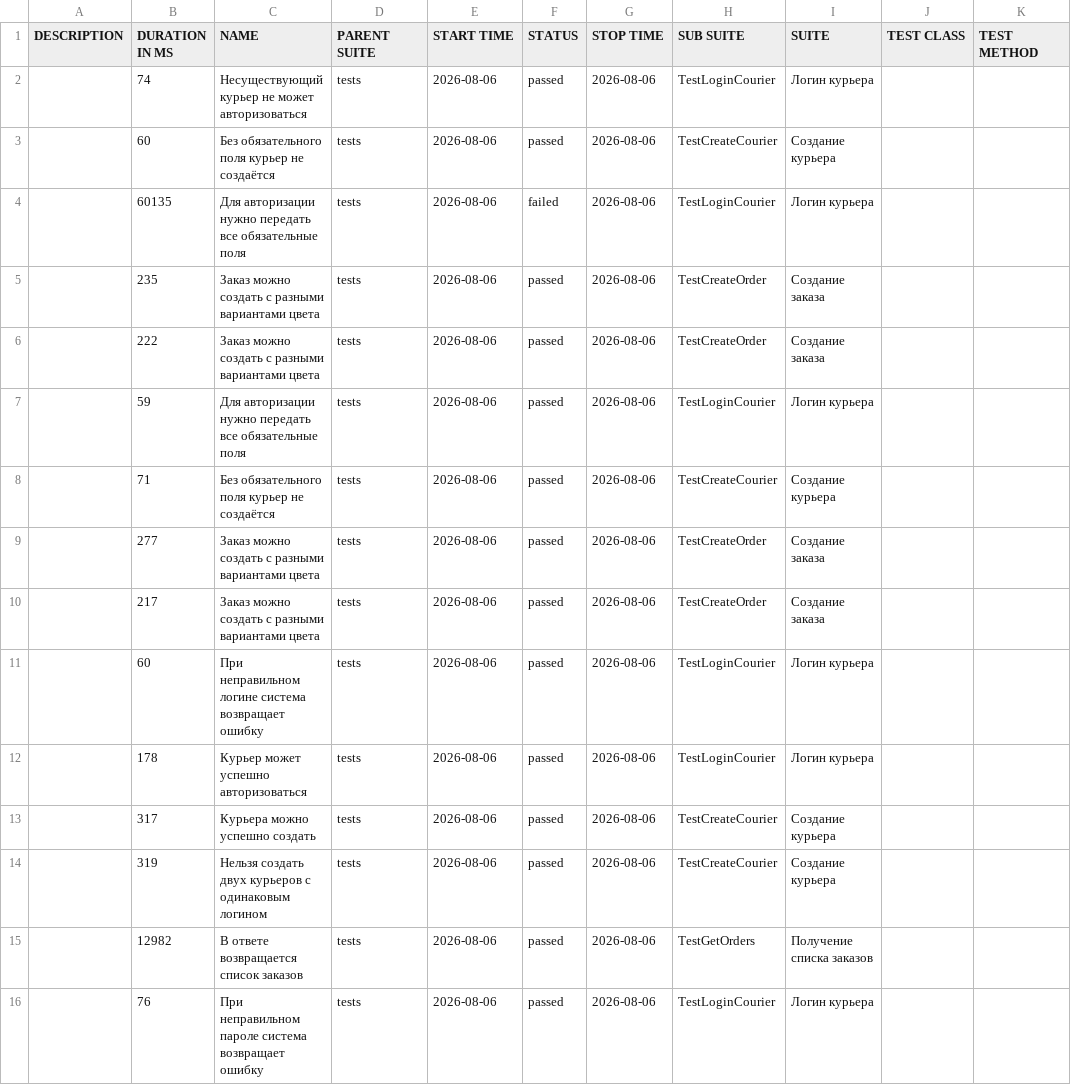
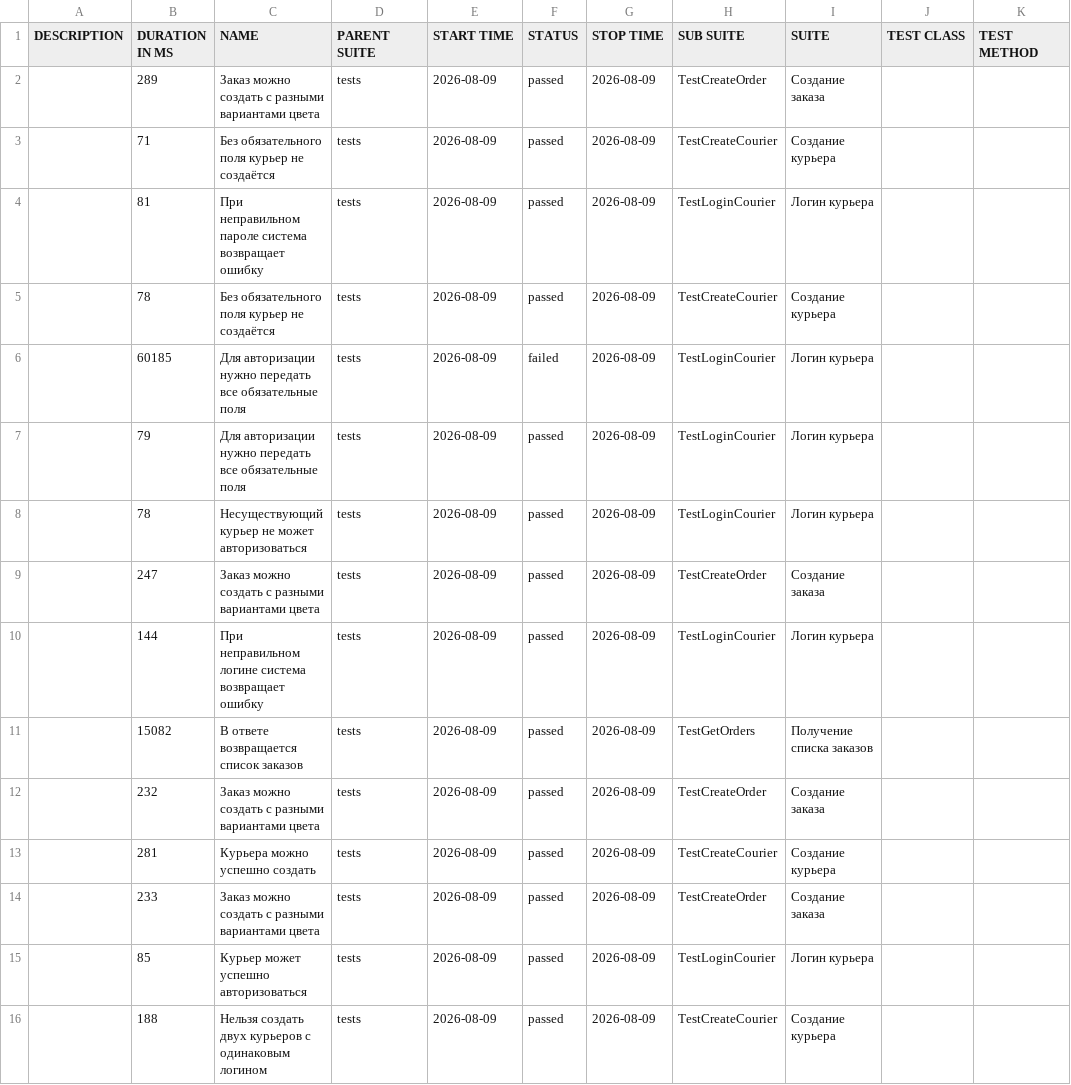
Before and after one commit to dimadvorokovsky/Sprint_7, a CSV file: allure_report/data/suites.csv, drawn as a sheet.

```diff
--- a/allure_report/data/suites.csv
+++ b/allure_report/data/suites.csv
@@ -1,16 +1,16 @@
 "DESCRIPTION","DURATION IN MS","NAME","PARENT SUITE","START TIME","STATUS","STOP TIME","SUB SUITE","SUITE","TEST CLASS","TEST METHOD"
-"","74","Несуществующий курьер не может авторизоваться","tests","2026-08-06","passed","2026-08-06","TestLoginCourier","Логин курьера","",""
-"","60","Без обязательного поля курьер не создаётся","tests","2026-08-06","passed","2026-08-06","TestCreateCourier","Создание курьера","",""
-"","60135","Для авторизации нужно передать все обязательные поля","tests","2026-08-06","failed","2026-08-06","TestLoginCourier","Логин курьера","",""
-"","235","Заказ можно создать с разными вариантами цвета","tests","2026-08-06","passed","2026-08-06","TestCreateOrder","Создание заказа","",""
-"","222","Заказ можно создать с разными вариантами цвета","tests","2026-08-06","passed","2026-08-06","TestCreateOrder","Создание заказа","",""
-"","59","Для авторизации нужно передать все обязательные поля","tests","2026-08-06","passed","2026-08-06","TestLoginCourier","Логин курьера","",""
-"","71","Без обязательного поля курьер не создаётся","tests","2026-08-06","passed","2026-08-06","TestCreateCourier","Создание курьера","",""
-"","277","Заказ можно создать с разными вариантами цвета","tests","2026-08-06","passed","2026-08-06","TestCreateOrder","Создание заказа","",""
-"","217","Заказ можно создать с разными вариантами цвета","tests","2026-08-06","passed","2026-08-06","TestCreateOrder","Создание заказа","",""
-"","60","При неправильном логине система возвращает ошибку","tests","2026-08-06","passed","2026-08-06","TestLoginCourier","Логин курьера","",""
-"","178","Курьер может успешно авторизоваться","tests","2026-08-06","passed","2026-08-06","TestLoginCourier","Логин курьера","",""
-"","317","Курьера можно успешно создать","tests","2026-08-06","passed","2026-08-06","TestCreateCourier","Создание курьера","",""
-"","319","Нельзя создать двух курьеров с одинаковым логином","tests","2026-08-06","passed","2026-08-06","TestCreateCourier","Создание курьера","",""
-"","12982","В ответе возвращается список заказов","tests","2026-08-06","passed","2026-08-06","TestGetOrders","Получение списка заказов","",""
-"","76","При неправильном пароле система возвращает ошибку","tests","2026-08-06","passed","2026-08-06","TestLoginCourier","Логин курьера","",""
+"","289","Заказ можно создать с разными вариантами цвета","tests","2026-08-09","passed","2026-08-09","TestCreateOrder","Создание заказа","",""
+"","71","Без обязательного поля курьер не создаётся","tests","2026-08-09","passed","2026-08-09","TestCreateCourier","Создание курьера","",""
+"","81","При неправильном пароле система возвращает ошибку","tests","2026-08-09","passed","2026-08-09","TestLoginCourier","Логин курьера","",""
+"","78","Без обязательного поля курьер не создаётся","tests","2026-08-09","passed","2026-08-09","TestCreateCourier","Создание курьера","",""
+"","60185","Для авторизации нужно передать все обязательные поля","tests","2026-08-09","failed","2026-08-09","TestLoginCourier","Логин курьера","",""
+"","79","Для авторизации нужно передать все обязательные поля","tests","2026-08-09","passed","2026-08-09","TestLoginCourier","Логин курьера","",""
+"","78","Несуществующий курьер не может авторизоваться","tests","2026-08-09","passed","2026-08-09","TestLoginCourier","Логин курьера","",""
+"","247","Заказ можно создать с разными вариантами цвета","tests","2026-08-09","passed","2026-08-09","TestCreateOrder","Создание заказа","",""
+"","144","При неправильном логине система возвращает ошибку","tests","2026-08-09","passed","2026-08-09","TestLoginCourier","Логин курьера","",""
+"","15082","В ответе возвращается список заказов","tests","2026-08-09","passed","2026-08-09","TestGetOrders","Получение списка заказов","",""
+"","232","Заказ можно создать с разными вариантами цвета","tests","2026-08-09","passed","2026-08-09","TestCreateOrder","Создание заказа","",""
+"","281","Курьера можно успешно создать","tests","2026-08-09","passed","2026-08-09","TestCreateCourier","Создание курьера","",""
+"","233","Заказ можно создать с разными вариантами цвета","tests","2026-08-09","passed","2026-08-09","TestCreateOrder","Создание заказа","",""
+"","85","Курьер может успешно авторизоваться","tests","2026-08-09","passed","2026-08-09","TestLoginCourier","Логин курьера","",""
+"","188","Нельзя создать двух курьеров с одинаковым логином","tests","2026-08-09","passed","2026-08-09","TestCreateCourier","Создание курьера","",""
```
Also changed, not shown: 50 other files.
